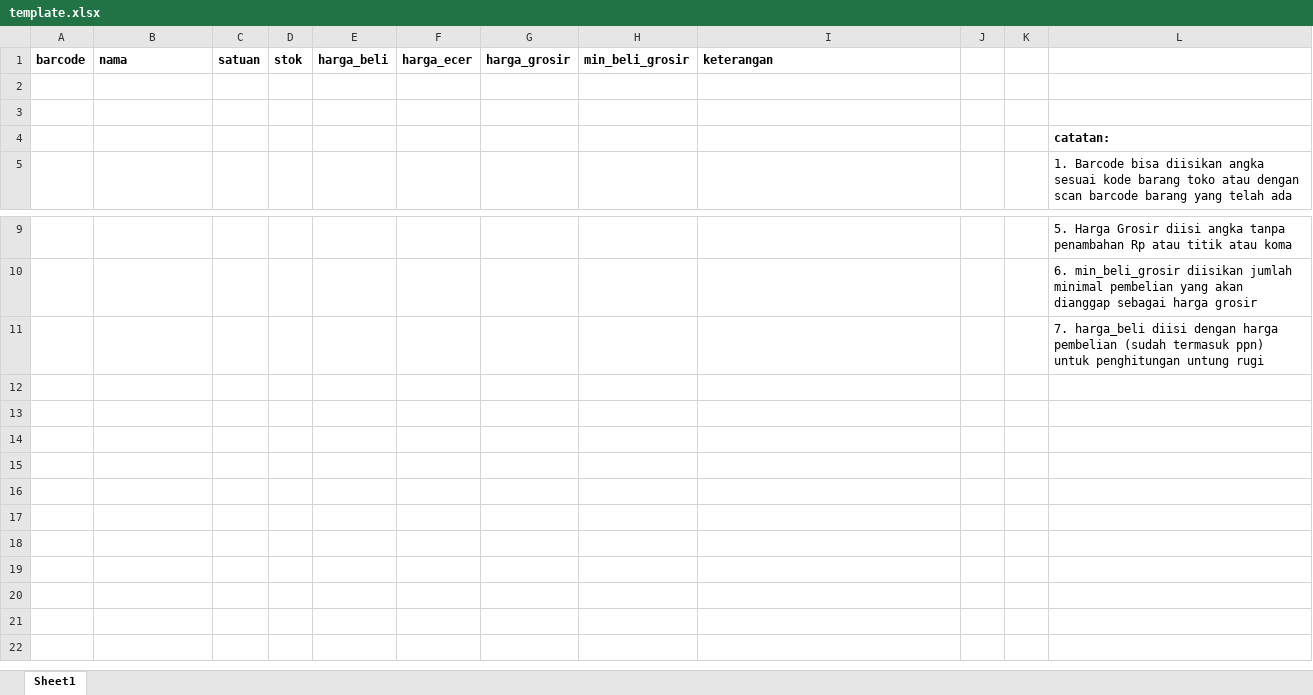
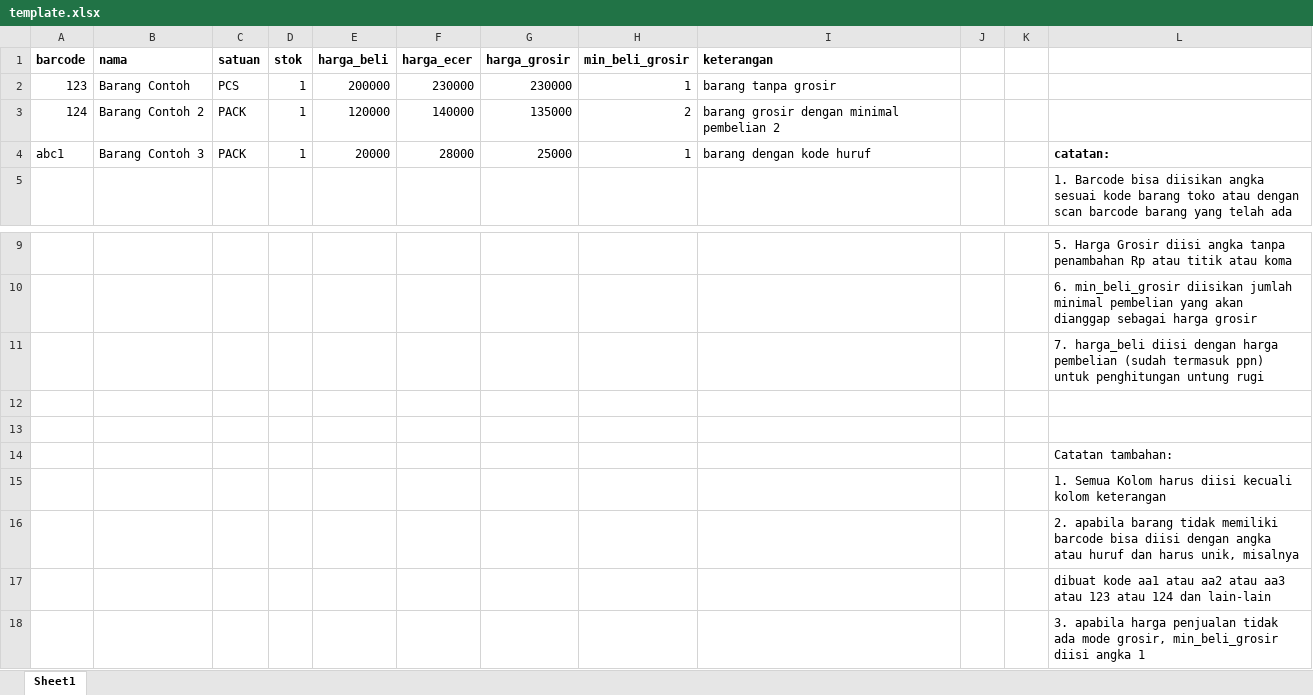
Before and after one commit to leopard1982/posmi, an Excel workbook: static/template/template.xlsx, sheet Sheet1, drawn as a sheet; only a part is shown, gaps mark what is left out; values as stored, in another font and other column widths than the file's, no borders; removed rows and columns are numbered as before the commit, all else as after; the diff names each change by its address in the sheet, - before the commit and + after, or states it on an @@ line.

Commit message:
penambahan keterangan untuk template_posmi.xlsx

```diff
--- a/static/template/template.xlsx (sheet Sheet1)
+++ b/static/template/template.xlsx (sheet Sheet1)
-row 2: (empty)
+row 2: 123 | Barang Contoh | PCS | 1 | 200000 | 230000 | 230000 | 1 | barang tanpa grosir
-row 3: (empty)
+row 3: 124 | Barang Contoh 2 | PACK | 1 | 120000 | 140000 | 135000 | 2 | barang grosir dengan minimal pembelian 2
-row 4:  |  |  |  |  |  |  |  |  |  |  | catatan:
+row 4: abc1 | Barang Contoh 3 | PACK | 1 | 20000 | 28000 | 25000 | 1 | barang dengan kode huruf |  |  | catatan:
+row 12: (empty)
+row 13: (empty)
+row 14:  |  |  |  |  |  |  |  |  |  |  | Catatan tambahan:
+row 15:  |  |  |  |  |  |  |  |  |  |  | 1. Semua Kolom harus diisi kecuali kolom keterangan
+row 16:  |  |  |  |  |  |  |  |  |  |  | 2. apabila barang tidak memiliki barcode bisa diisi dengan angka atau huruf dan harus unik, misalnya
+row 17:  |  |  |  |  |  |  |  |  |  |  | dibuat kode aa1 atau aa2 atau aa3 atau 123 atau 124 dan lain-lain
+row 18:  |  |  |  |  |  |  |  |  |  |  | 3. apabila harga penjualan tidak ada mode grosir, min_beli_grosir diisi angka 1
```
Also changed, not shown: 4 other files.
